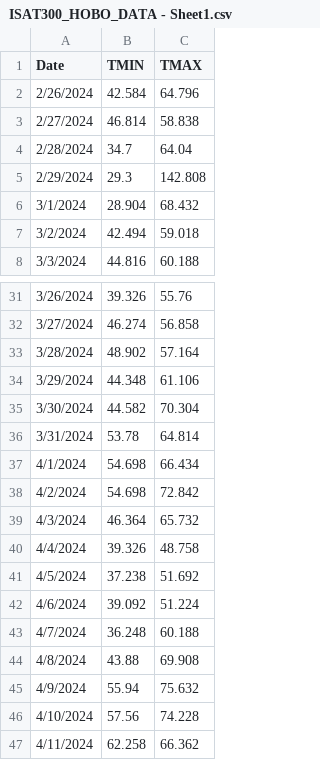
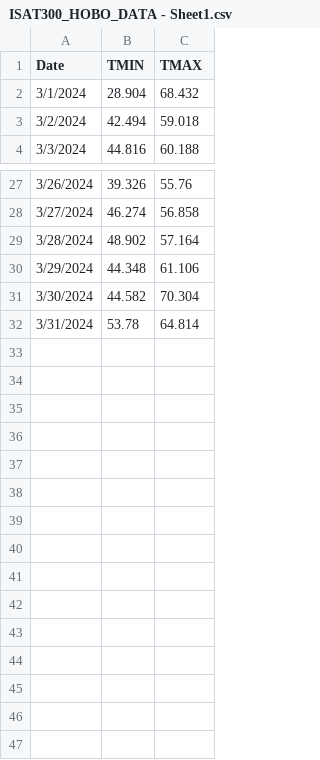
Before and after one commit to kberkeley07/ISAT_300_Sem_Project, a CSV file: ISAT300_HOBO_DATA - Sheet1.csv, drawn as a sheet; only a part is shown, gaps mark what is left out; the diff names each change by its address in the sheet, - before the commit and + after, or states it on an @@ line.

Commit message:
Update ISAT300_HOBO_DATA - Sheet1.csv

```diff
--- a/ISAT300_HOBO_DATA - Sheet1.csv
+++ b/ISAT300_HOBO_DATA - Sheet1.csv
-row 2: 2/26/2024 | 42.584 | 64.796
-row 3: 2/27/2024 | 46.814 | 58.838
-row 4: 2/28/2024 | 34.7 | 64.04
-row 5: 2/29/2024 | 29.3 | 142.808
-row 37: 4/1/2024 | 54.698 | 66.434
-row 38: 4/2/2024 | 54.698 | 72.842
-row 39: 4/3/2024 | 46.364 | 65.732
-row 40: 4/4/2024 | 39.326 | 48.758
-row 41: 4/5/2024 | 37.238 | 51.692
-row 42: 4/6/2024 | 39.092 | 51.224
-row 43: 4/7/2024 | 36.248 | 60.188
-row 44: 4/8/2024 | 43.88 | 69.908
-row 45: 4/9/2024 | 55.94 | 75.632
-row 46: 4/10/2024 | 57.56 | 74.228
-row 47: 4/11/2024 | 62.258 | 66.362
```
